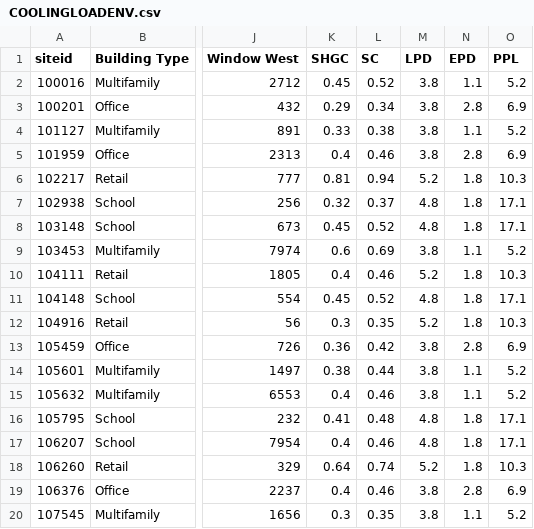
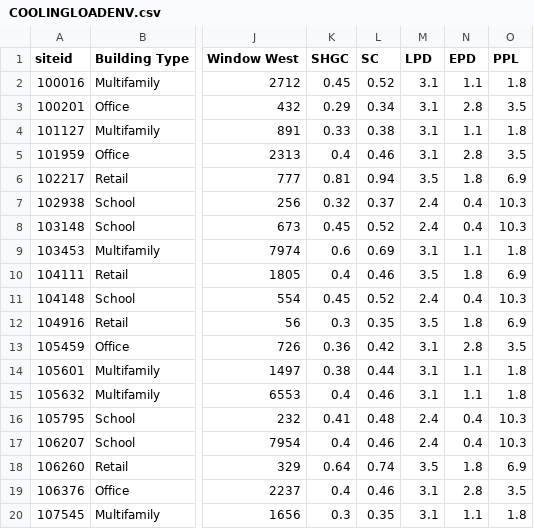
Before and after one commit to sspiel4/OCCE_HVAC_Comparison, a CSV file: COOLINGLOADENV.csv, drawn as a sheet; only a part is shown, gaps mark what is left out; the diff covers the shown part only; the diff names each change by its address in the sheet, - before the commit and + after, or states it on an @@ line.

```diff
--- a/COOLINGLOADENV.csv
+++ b/COOLINGLOADENV.csv
-M2:M5 (LPD): 3.8
+M2:M5 (LPD): 3.1
-O2 (PPL): 5.2
+O2 (PPL): 1.8
-O3 (PPL): 6.9
+O3 (PPL): 3.5
-O4 (PPL): 5.2
+O4 (PPL): 1.8
-O5 (PPL): 6.9
+O5 (PPL): 3.5
-M6 (LPD): 5.2
+M6 (LPD): 3.5
-O6 (PPL): 10.3
+O6 (PPL): 6.9
-M7:M8 (LPD): 4.8
+M7:M8 (LPD): 2.4
-N7:N8 (EPD): 1.8
+N7:N8 (EPD): 0.4
-O7:O8 (PPL): 17.1
+O7:O8 (PPL): 10.3
-M9 (LPD): 3.8
+M9 (LPD): 3.1
-O9 (PPL): 5.2
+O9 (PPL): 1.8
-M10 (LPD): 5.2
+M10 (LPD): 3.5
-O10 (PPL): 10.3
+O10 (PPL): 6.9
-M11 (LPD): 4.8
+M11 (LPD): 2.4
-N11 (EPD): 1.8
+N11 (EPD): 0.4
-O11 (PPL): 17.1
+O11 (PPL): 10.3
-M12 (LPD): 5.2
+M12 (LPD): 3.5
-O12 (PPL): 10.3
+O12 (PPL): 6.9
-M13:M15 (LPD): 3.8
+M13:M15 (LPD): 3.1
-O13 (PPL): 6.9
+O13 (PPL): 3.5
-O14:O15 (PPL): 5.2
+O14:O15 (PPL): 1.8
-M16:M17 (LPD): 4.8
+M16:M17 (LPD): 2.4
-N16:N17 (EPD): 1.8
+N16:N17 (EPD): 0.4
-O16:O17 (PPL): 17.1
+O16:O17 (PPL): 10.3
-M18 (LPD): 5.2
+M18 (LPD): 3.5
-O18 (PPL): 10.3
+O18 (PPL): 6.9
-M19:M20 (LPD): 3.8
+M19:M20 (LPD): 3.1
-O19 (PPL): 6.9
+O19 (PPL): 3.5
-O20 (PPL): 5.2
+O20 (PPL): 1.8
```
Also changed, not shown: 63 edited cells elsewhere in this file, RESULTS/COMPILED.csv, RESULTS/ENV_GAIN.csv, 4 other files.
